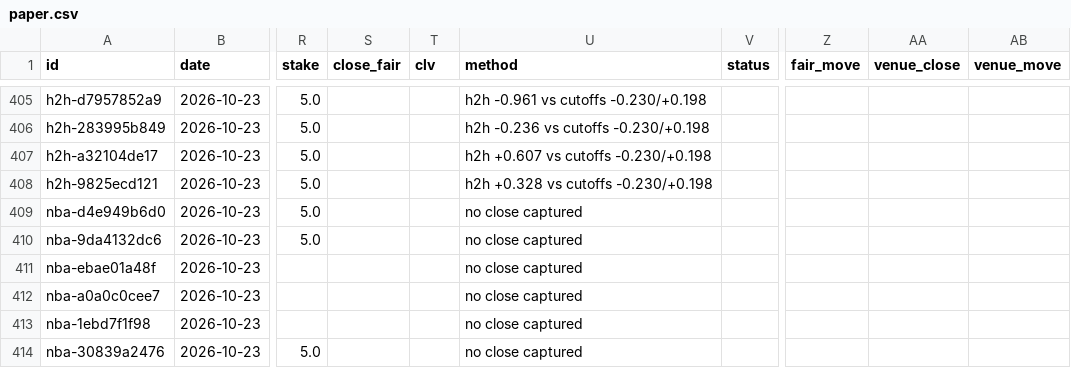
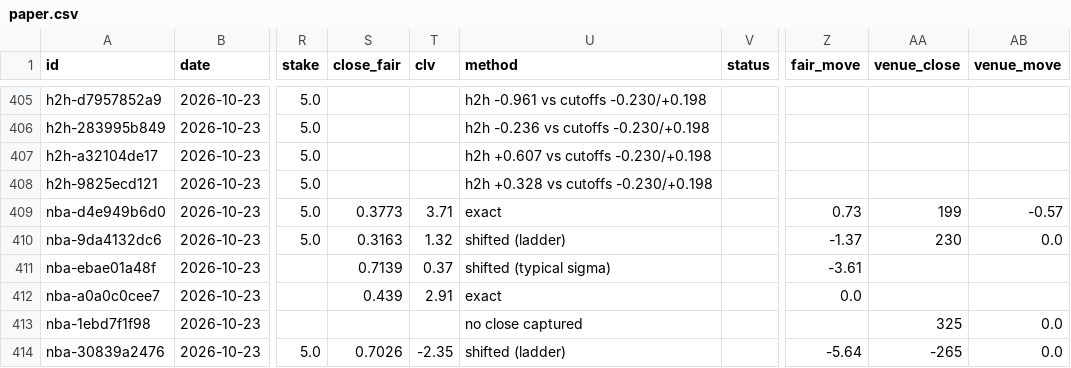
Before and after one commit to grahambirch99/beat-the-close, a CSV file: data/nba/paper.csv, drawn as a sheet; only a part is shown, gaps mark what is left out; the diff covers the shown part only; the diff names each change by its address in the sheet, - before the commit and + after, or states it on an @@ line.

Commit message:
nba paper 2026-10-24

```diff
--- a/data/nba/paper.csv
+++ b/data/nba/paper.csv
-S409 (close_fair): (empty)
+S409 (close_fair): 0.3773
-T409 (clv): (empty)
+T409 (clv): 3.71
-U409 (method): no close captured
+U409 (method): exact
-Z409 (fair_move): (empty)
+Z409 (fair_move): 0.73
-AA409 (venue_close): (empty)
+AA409 (venue_close): 199
-AB409 (venue_move): (empty)
+AB409 (venue_move): -0.57
-S410 (close_fair): (empty)
+S410 (close_fair): 0.3163
-T410 (clv): (empty)
+T410 (clv): 1.32
-U410 (method): no close captured
+U410 (method): shifted (ladder)
-Z410 (fair_move): (empty)
+Z410 (fair_move): -1.37
-AA410 (venue_close): (empty)
+AA410 (venue_close): 230
-AB410 (venue_move): (empty)
+AB410 (venue_move): 0.0
-S411 (close_fair): (empty)
+S411 (close_fair): 0.7139
-T411 (clv): (empty)
+T411 (clv): 0.37
-U411 (method): no close captured
+U411 (method): shifted (typical sigma)
-Z411 (fair_move): (empty)
+Z411 (fair_move): -3.61
-S412 (close_fair): (empty)
+S412 (close_fair): 0.439
-T412 (clv): (empty)
+T412 (clv): 2.91
-U412 (method): no close captured
+U412 (method): exact
-Z412 (fair_move): (empty)
+Z412 (fair_move): 0.0
-AA413 (venue_close): (empty)
+AA413 (venue_close): 325
-AB413:AB414 (venue_move): (empty)
+AB413:AB414 (venue_move): 0.0
-S414 (close_fair): (empty)
+S414 (close_fair): 0.7026
-T414 (clv): (empty)
+T414 (clv): -2.35
-U414 (method): no close captured
+U414 (method): shifted (ladder)
-Z414 (fair_move): (empty)
+Z414 (fair_move): -5.64
-AA414 (venue_close): (empty)
+AA414 (venue_close): -265
```
Also changed, not shown: 128 edited cells elsewhere in this file, 1 other file.
